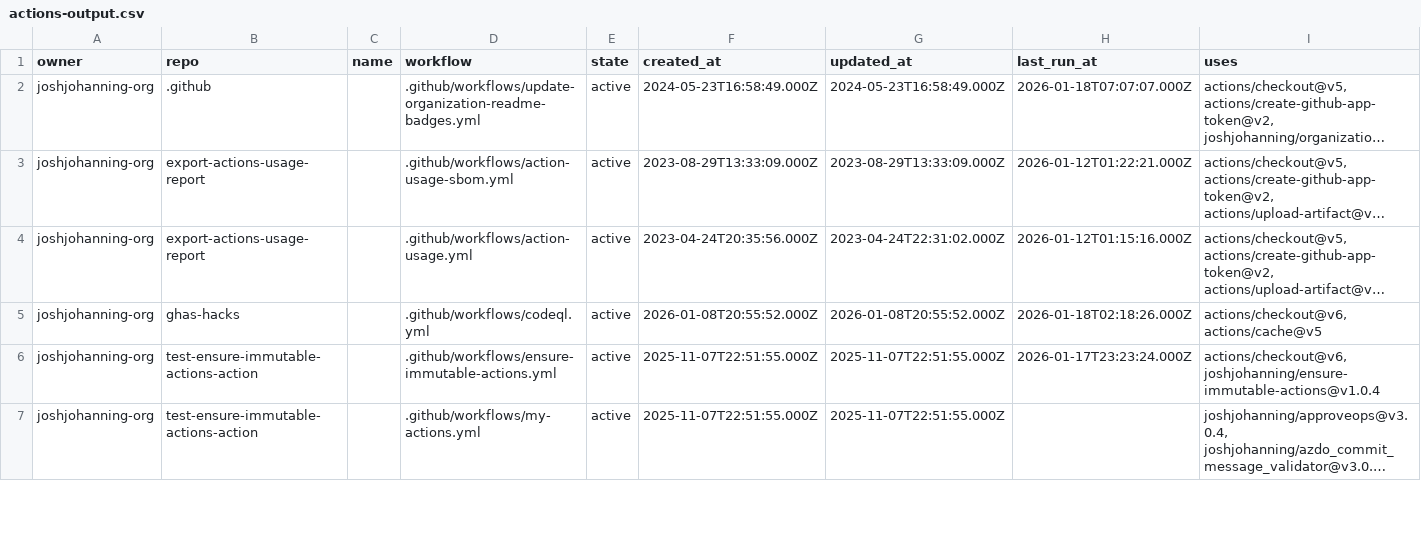
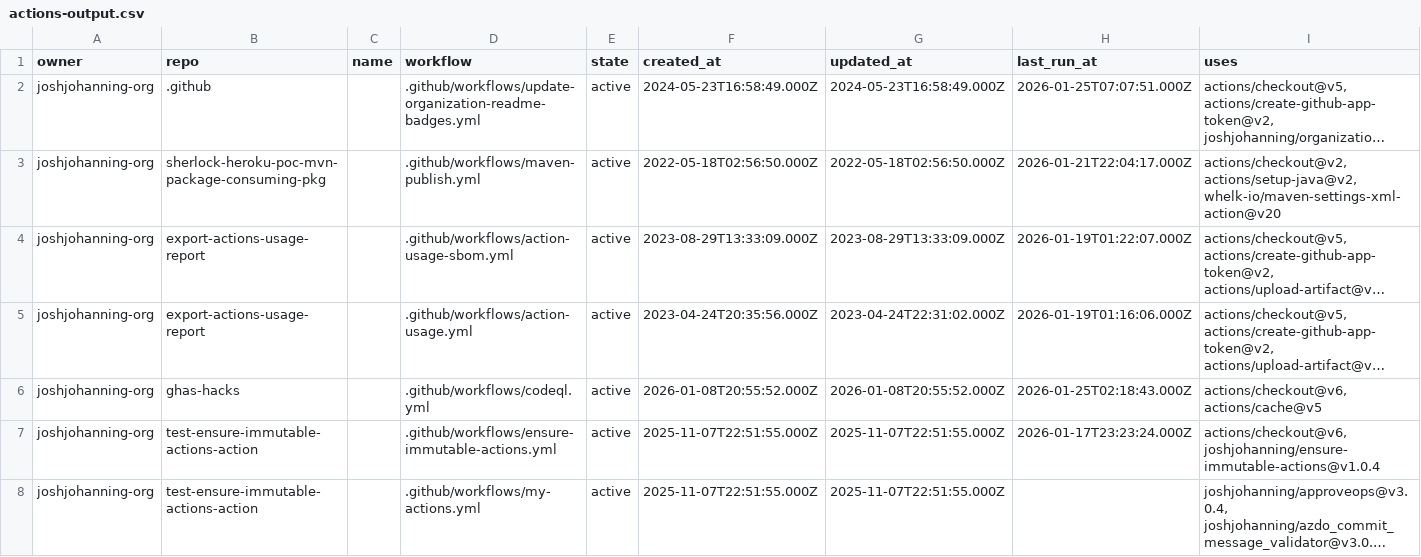
Before and after one commit to joshjohanning-org/export-actions-usage-report, a CSV file: actions-output.csv, drawn as a sheet; only a part is shown; long unchanged cells end in …; addresses are those after the commit; the diff covers the shown part only; the diff names each change by its address in the sheet, - before the commit and + after, or states it on an @@ line.

```diff
--- a/actions-output.csv
+++ b/actions-output.csv
-H2 (last_run_at): 2026-01-18T07:07:07.000Z
+H2 (last_run_at): 2026-01-25T07:07:51.000Z
+row 3: joshjohanning-org | sherlock-heroku-poc-mvn-package-consuming-pkg |  | .github/workflows/maven-publish.yml | active | 2022-05-18T02:56:50.000Z | 2022-05-18T02:56:50.000Z | 2026-01-21T22:04:17.000Z | actions/checkout@v2, actions/setup-java@v2, whelk-io/maven-settings-xml-action@v20
-H4 (last_run_at): 2026-01-12T01:22:21.000Z
+H4 (last_run_at): 2026-01-19T01:22:07.000Z
-H5 (last_run_at): 2026-01-12T01:15:16.000Z
+H5 (last_run_at): 2026-01-19T01:16:06.000Z
-H6 (last_run_at): 2026-01-18T02:18:26.000Z
+H6 (last_run_at): 2026-01-25T02:18:43.000Z
```
Also changed, not shown: 1 removed row and 4 edited cells elsewhere in this file, 2 other files.
